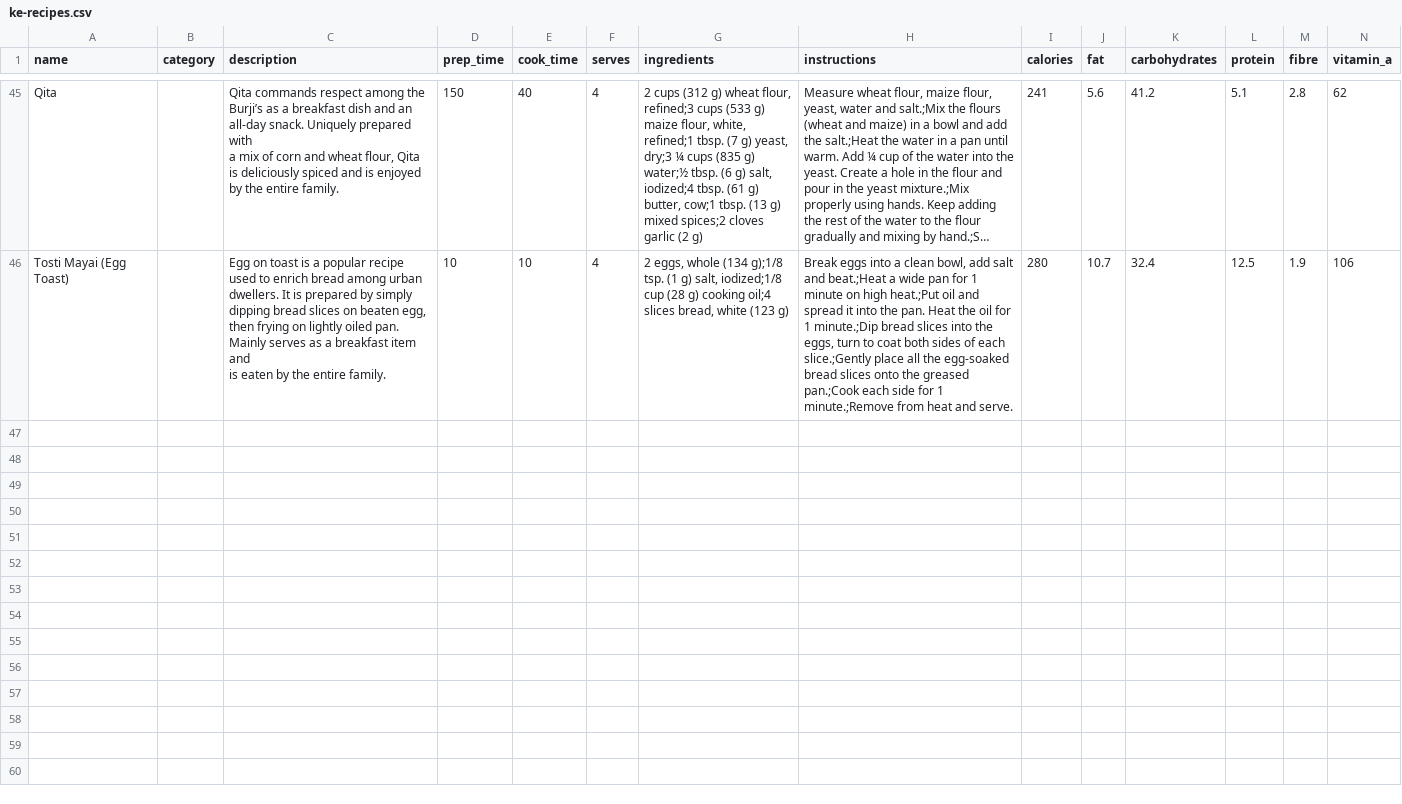
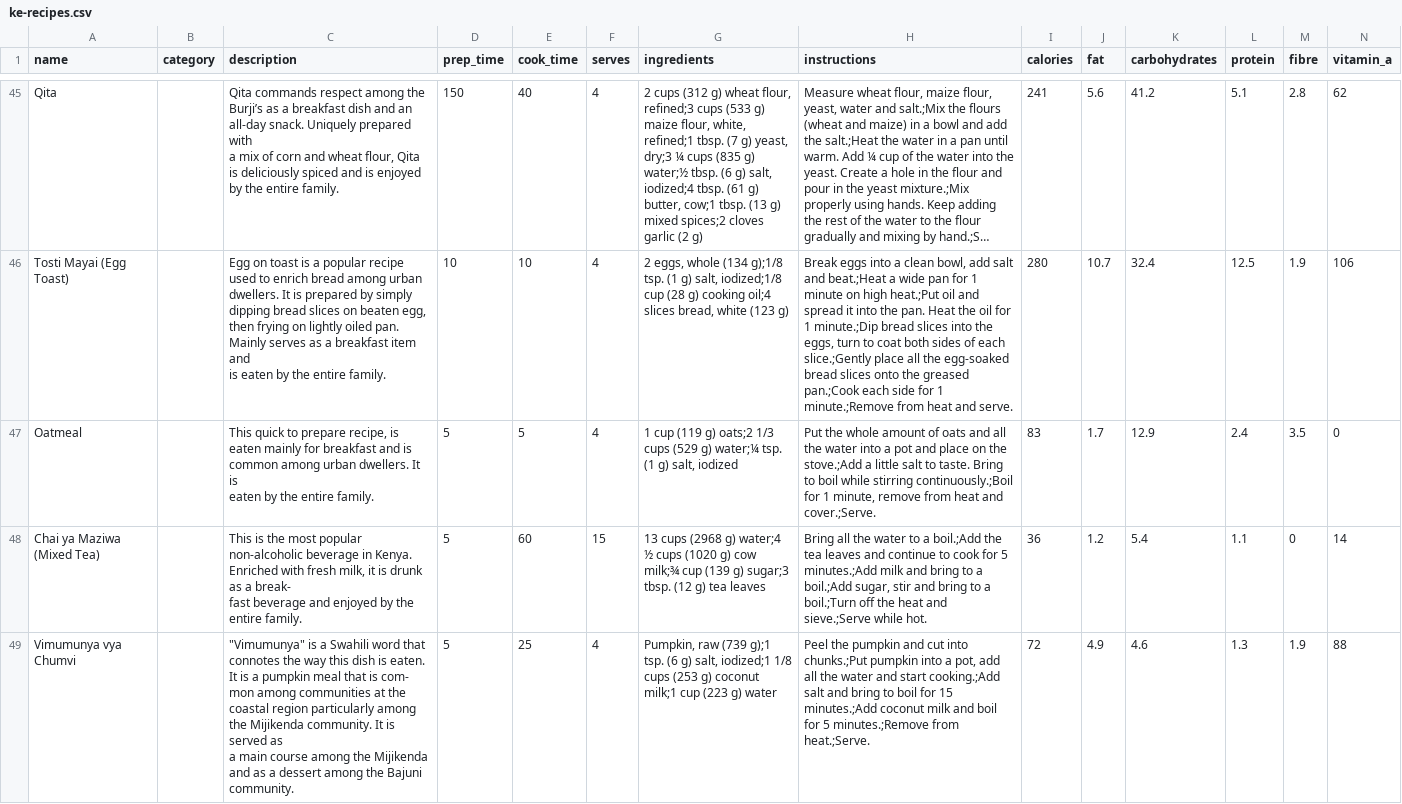
Before and after one commit to Nabcellent/nutrivore-ml, a CSV file: data/ke-recipes.csv, drawn as a sheet; only a part is shown, gaps mark what is left out; long unchanged cells end in …; rows hold the shown columns only; ↵ is a line break in a cell; the diff names each change by its address in the sheet, - before the commit and + after, or states it on an @@ line.

Commit message:
Updates recipes
Signed-off-by: nabcellent <nabcellent.dev@gmail.com>

```diff
--- a/data/ke-recipes.csv
+++ b/data/ke-recipes.csv
+row 47: Oatmeal |  | This quick to prepare recipe, is eaten mainly for breakfast and is common among urban dwellers. It is ↵ eaten by the entire family. | 5 | 5 | 4 | 1 cup (119 g) oats;2 1/3 cups (529 g) water;¼ tsp. (1 g) salt, iodized | Put the whole amount of oats and all the water into a pot and place on the stove.;Add a little salt to taste. Bring to boil while stirring continuously.;Boil for 1 minute, remove from heat and cover.;Serve. | 83 | 1.7 | 12.9 | 2.4 | 3.5 | 0
+row 48: Chai ya Maziwa (Mixed Tea) |  | This is the most popular non-alcoholic beverage in Kenya. Enriched with fresh milk, it is drunk as a break- ↵ fast beverage and enjoyed by the entire family. | 5 | 60 | 15 | 13 cups (2968 g) water;4 ½ cups (1020 g) cow milk;¾ cup (139 g) sugar;3 tbsp. (12 g) tea leaves | Bring all the water to a boil.;Add the tea leaves and continue to cook for 5 minutes.;Add milk and bring to a boil.;Add sugar, stir and bring to a boil.;Turn off the heat and sieve.;Serve while hot. | 36 | 1.2 | 5.4 | 1.1 | 0 | 14
+row 49: Vimumunya vya Chumvi |  | "Vimumunya" is a Swahili word that connotes the way this dish is eaten. It is a pumpkin meal that is com- ↵ mon among communities at the coastal region particularly among the Mijikenda community. It is served as ↵ a main course among the Mijikenda and as a dessert among the Bajuni community. | 5 | 25 | 4 | Pumpkin, raw (739 g);1 tsp. (6 g) salt, iodized;1 1/8 cups (253 g) coconut milk;1 cup (223 g) water | Peel the pumpkin and cut into chunks.;Put pumpkin into a pot, add all the water and start cooking.;Add salt and bring to boil for 15 minutes.;Add coconut milk and boil for 5 minutes.;Remove from heat.;Serve. | 72 | 4.9 | 4.6 | 1.3 | 1.9 | 88
```
